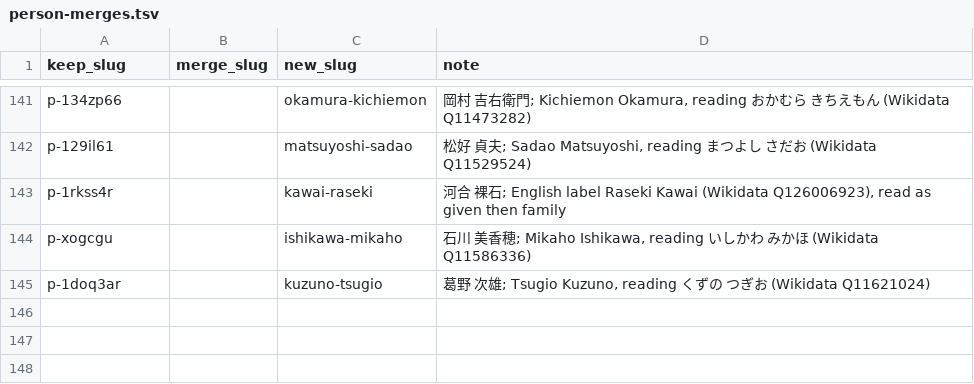
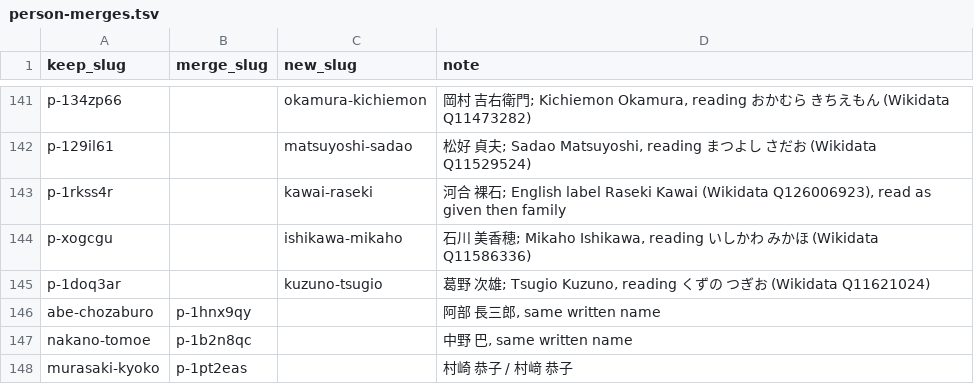
Before and after one commit to aynumosir/ainu-sources, a TSV file: scripts/data/person-merges.tsv, drawn as a sheet; only a part is shown, gaps mark what is left out.

```diff
--- a/scripts/data/person-merges.tsv
+++ b/scripts/data/person-merges.tsv
@@ -145 +145,4 @@ p-xogcgu		ishikawa-mikaho	石川 美香穂; Mikaho Ishikawa, reading いしか
 p-1doq3ar		kuzuno-tsugio	葛野 次雄; Tsugio Kuzuno, reading くずの つぎお (Wikidata Q11621024)
+abe-chozaburo	p-1hnx9qy		阿部 長三郎, same written name
+nakano-tomoe	p-1b2n8qc		中野 巴, same written name
+murasaki-kyoko	p-1pt2eas		村崎 恭子 / 村﨑 恭子
```
